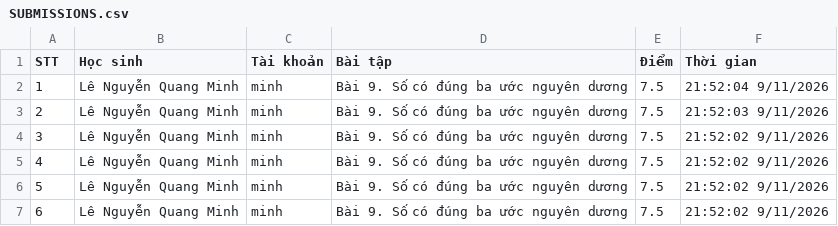
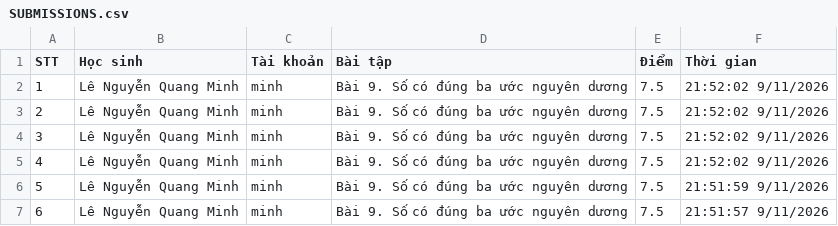
Before and after one commit to thefuong119/ai-python-thcs, a CSV file: SUBMISSIONS.csv, drawn as a sheet; only a part is shown; the shorter side is filled out with more unchanged rows; removed rows and columns are numbered as before the commit, all else as after; the diff names each change by its address in the sheet, - before the commit and + after, or states it on an @@ line.

Commit message:
[Submissions] Cập nhật 21:52:04 9/11/2026

```diff
--- a/SUBMISSIONS.csv
+++ b/SUBMISSIONS.csv
-row 2: 1 | Lê Nguyễn Quang Minh | minh | Bài 9. Số có đúng ba ước nguyên dương | 7.5 | 21:52:04 9/11/2026
-row 3: 2 | Lê Nguyễn Quang Minh | minh | Bài 9. Số có đúng ba ước nguyên dương | 7.5 | 21:52:03 9/11/2026
@@ column A (STT) renumbered from row 2 down @@
```
